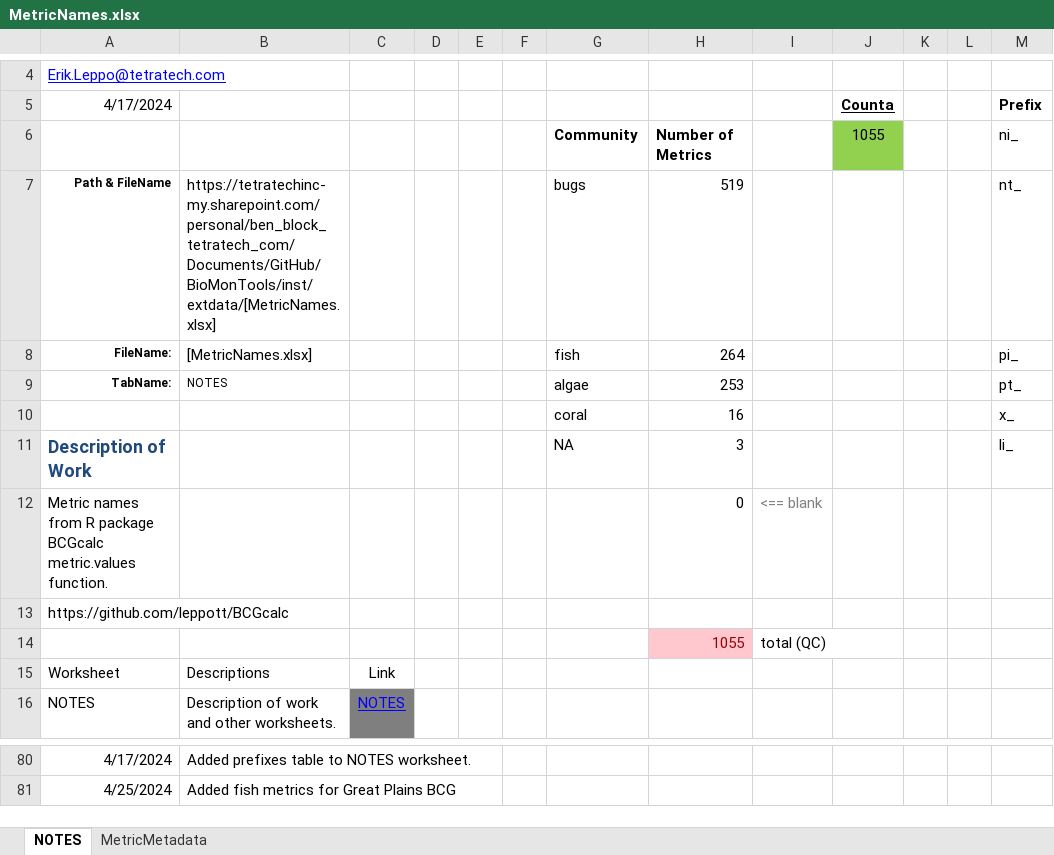
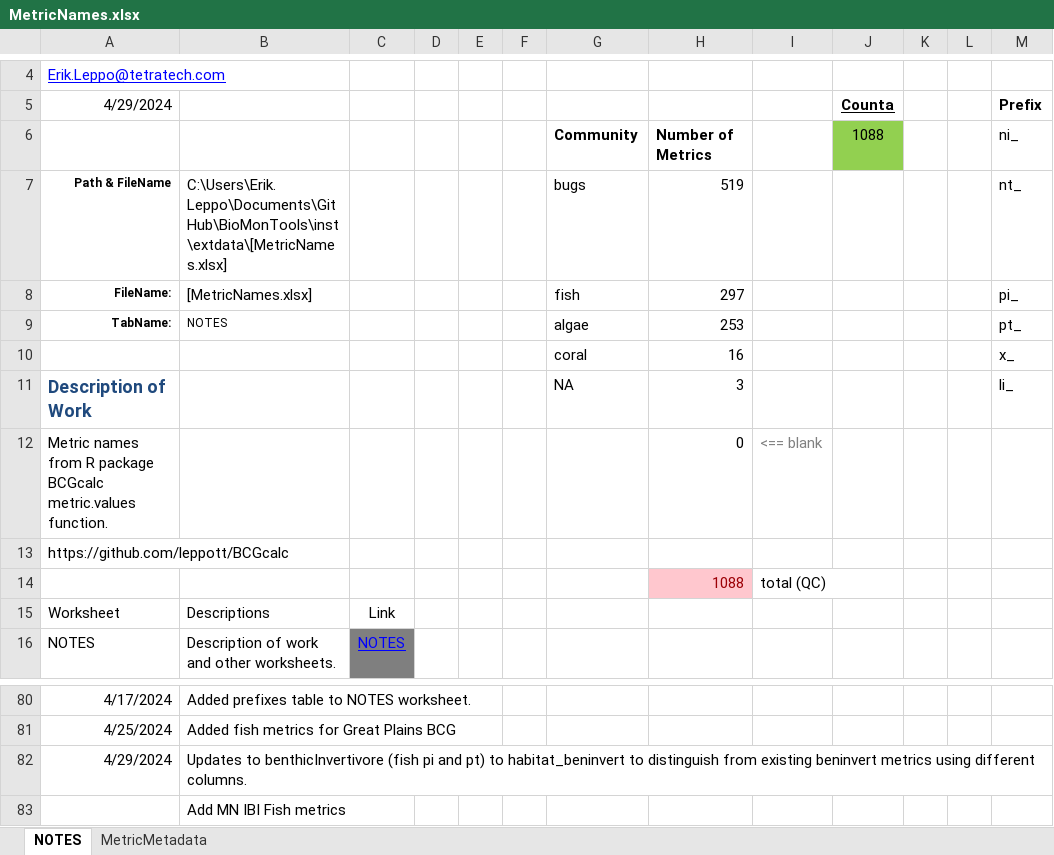
Before and after one commit to leppott/BioMonTools, an Excel workbook: inst/extdata/MetricNames.xlsx, sheet NOTES, drawn as a sheet; only a part is shown, gaps mark what is left out; values as stored, in another font and other column widths than the file's, no borders; conditional formats and table styles not drawn; rows hold the shown columns only; the diff names each change by its address in the sheet, - before the commit and + after, or states it on an @@ line.

Commit message:
v1.0.2.9016
- refactor: Post merge updates
  - Reconcile names for same calculation but different programs and
    columns
    - benthicInvertivore in merge to habitat_beninvert
    - MetricNames.xlsx
    - metric_values.R
- tests: Update fish metric names for new metrics
- refactor: Add MN_IBI_Fish metrics to MetricNames.xlsx

```diff
--- a/inst/extdata/MetricNames.xlsx (sheet NOTES)
+++ b/inst/extdata/MetricNames.xlsx (sheet NOTES)
-A5: 4/17/2024
+A5: 4/29/2024
-J6 (Counta): 1055
+J6 (Counta): 1088
-B7: https://tetratechinc-my.sharepoint.com/personal/ben_block_tetratech_com/Documents/GitHub/BioMonTools/inst/extdata/[MetricNames.xlsx]
+B7: C:\Users\Erik.Leppo\Documents\GitHub\BioMonTools\inst\extdata\[MetricNames.xlsx]
-H8: 264
+H8: 297
-H14: 1055
+H14: 1088
+row 82: 4/29/2024 | Updates to benthicInvertivore (fish pi and pt) to habitat_beninvert to distinguish from existing beninvert metrics using different columns.
+row 83:  | Add MN IBI Fish metrics
```
Also changed, not shown: sheet MetricMetadata, formulas that keep their value, 7 other files.
